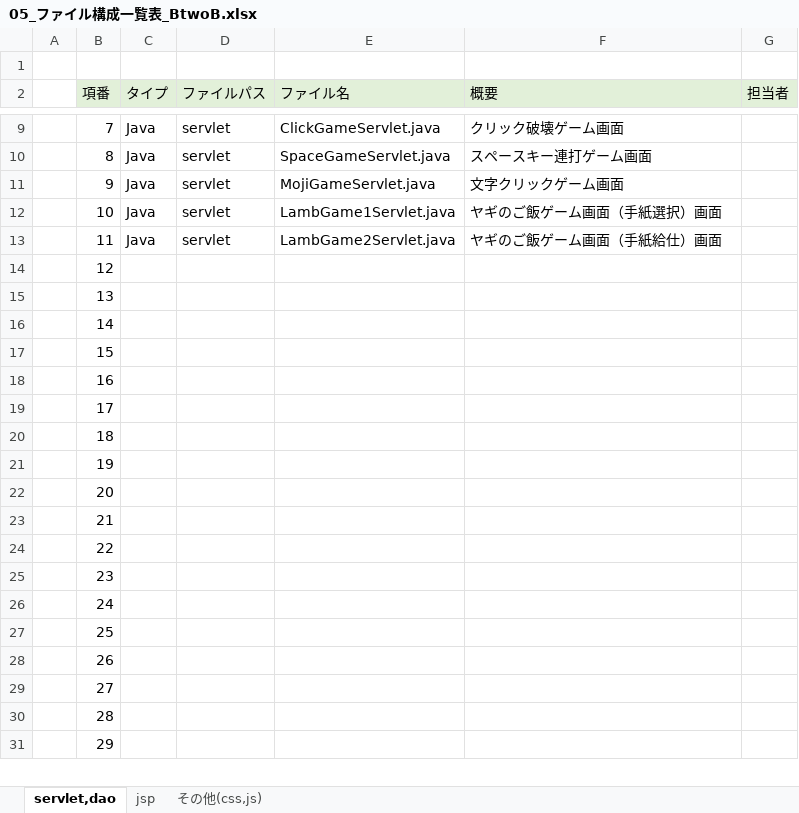
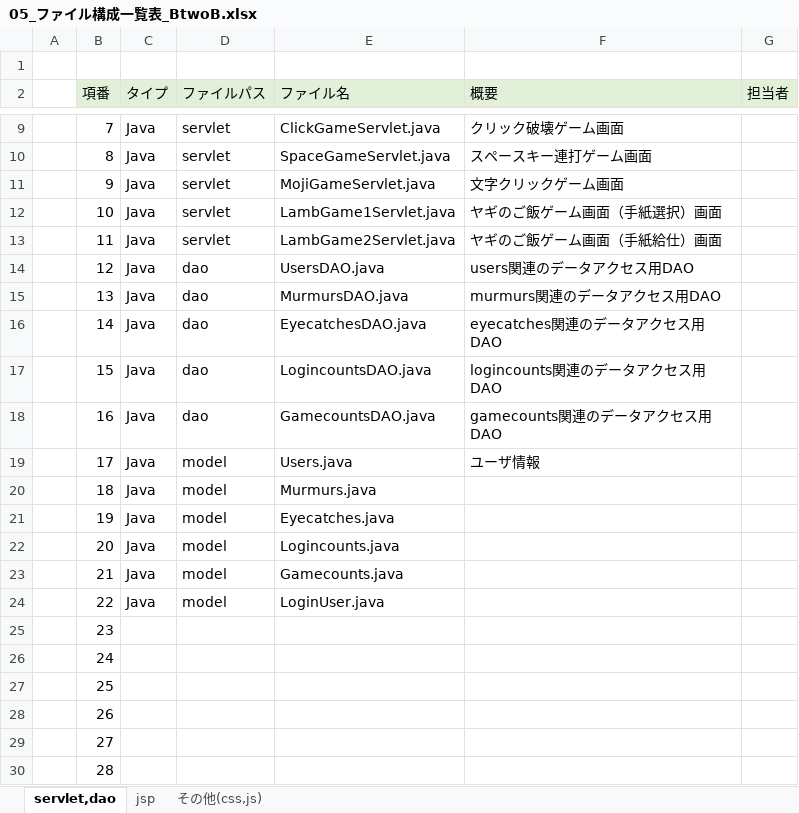
Before and after one commit to dojo2023/B-2, an Excel workbook: doc/05_ファイル構成一覧表_BtwoB.xlsx, sheet servlet,dao, drawn as a sheet; only a part is shown, gaps mark what is left out; the shorter side is filled out with more unchanged rows; values as stored, in another font and other column widths than the file's, no borders; the diff names each change by its address in the sheet, - before the commit and + after, or states it on an @@ line.

```diff
--- a/doc/05_ファイル構成一覧表_BtwoB.xlsx (sheet servlet,dao)
+++ b/doc/05_ファイル構成一覧表_BtwoB.xlsx (sheet servlet,dao)
-C14:C24 (タイプ): (empty)
+C14:C24 (タイプ): Java
-D14:D18 (ファイルパス): (empty)
+D14:D18 (ファイルパス): dao
-E14 (ファイル名): (empty)
+E14 (ファイル名): UsersDAO.java
-F14 (概要): (empty)
+F14 (概要): users関連のデータアクセス用DAO
-E15 (ファイル名): (empty)
+E15 (ファイル名): MurmursDAO.java
-F15 (概要): (empty)
+F15 (概要): murmurs関連のデータアクセス用DAO
-E16 (ファイル名): (empty)
+E16 (ファイル名): EyecatchesDAO.java
-F16 (概要): (empty)
+F16 (概要): eyecatches関連のデータアクセス用DAO
-E17 (ファイル名): (empty)
+E17 (ファイル名): LogincountsDAO.java
-F17 (概要): (empty)
+F17 (概要): logincounts関連のデータアクセス用DAO
-E18 (ファイル名): (empty)
+E18 (ファイル名): GamecountsDAO.java
-F18 (概要): (empty)
+F18 (概要): gamecounts関連のデータアクセス用DAO
-D19:D24 (ファイルパス): (empty)
+D19:D24 (ファイルパス): model
-E19 (ファイル名): (empty)
+E19 (ファイル名): Users.java
-F19 (概要): (empty)
+F19 (概要): ユーザ情報
-E20 (ファイル名): (empty)
+E20 (ファイル名): Murmurs.java
-E21 (ファイル名): (empty)
+E21 (ファイル名): Eyecatches.java
-E22 (ファイル名): (empty)
+E22 (ファイル名): Logincounts.java
-E23 (ファイル名): (empty)
+E23 (ファイル名): Gamecounts.java
-E24 (ファイル名): (empty)
+E24 (ファイル名): LoginUser.java
```
Also changed, not shown: sheet その他(css,js).
